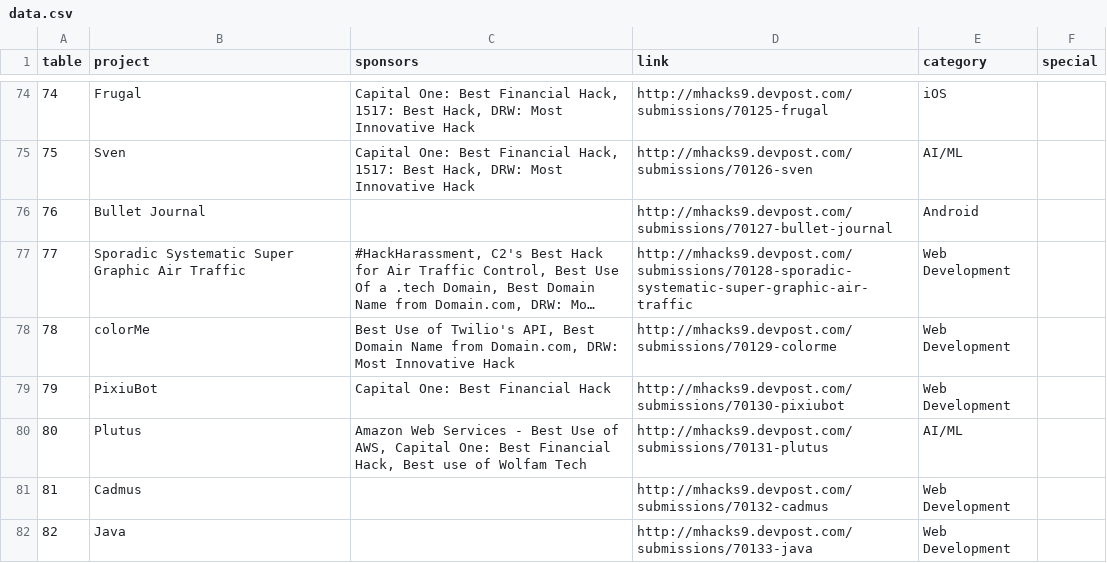
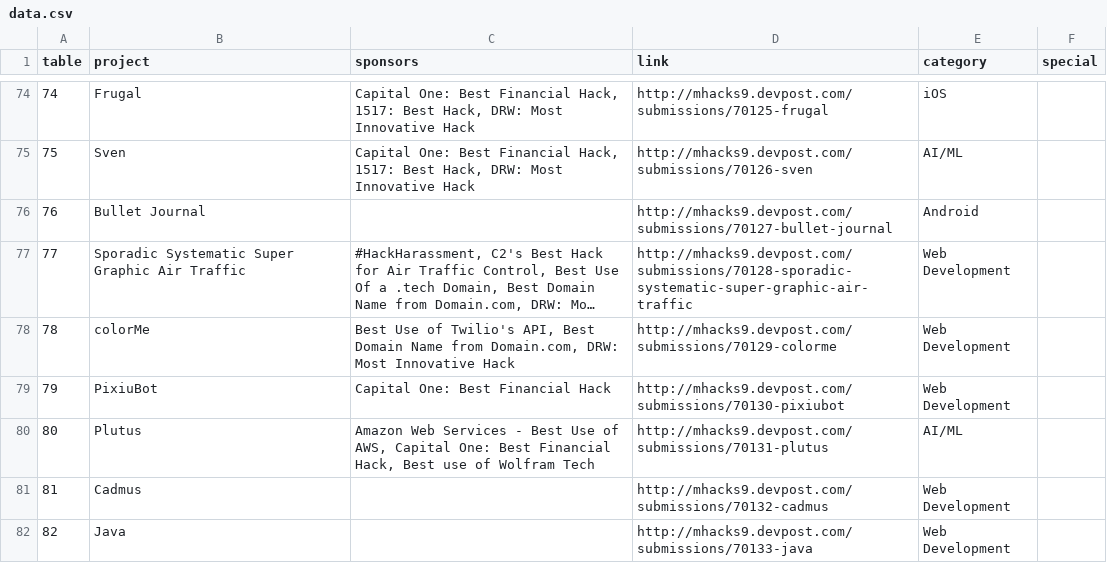
Before and after one commit to jonmarkgo/mhacks9expo, a CSV file: data/data.csv, drawn as a sheet; only a part is shown, gaps mark what is left out; long unchanged cells end in …; the diff covers the shown part only.

Commit message:
fix wolfram typo

```diff
--- a/data/data.csv
+++ b/data/data.csv
@@ -79,3 +79,3 @@ table,project,sponsors,link,category,special
 79,PixiuBot,Capital One: Best Financial Hack,http://mhacks9.devpost.com/submissions/70130-pixiubot,Web Development,
-80,Plutus,"Amazon Web Services - Best Use of AWS, Capital One: Best Financial Hack, Best use of Wolfam Tech",http://mhacks9.devpost.com/submissions/70131-plutus,AI/ML,
+80,Plutus,"Amazon Web Services - Best Use of AWS, Capital One: Best Financial Hack, Best use of Wolfram Tech",http://mhacks9.devpost.com/submissions/70131-plutus,AI/ML,
 81,Cadmus,,http://mhacks9.devpost.com/submissions/70132-cadmus,Web Development,
```
Also changed, not shown: 9 edited cells elsewhere in this file.
